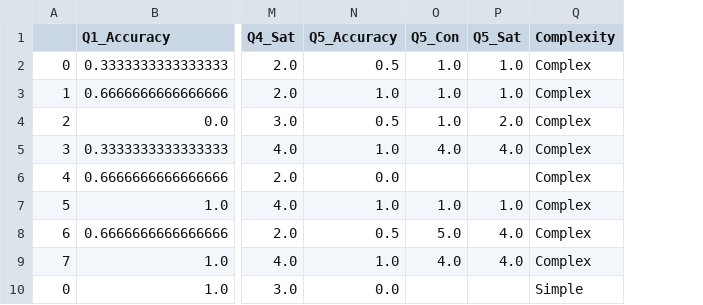
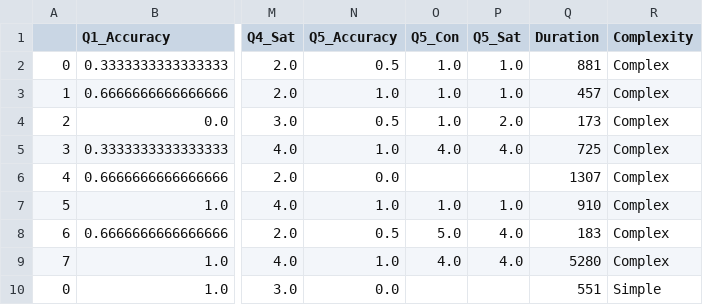
Before and after one commit to Roestenburg-J/arm_analysis, a CSV file: data/transformed/all_responses.csv, drawn as a sheet; only a part is shown, gaps mark what is left out; the diff names each change by its address in the sheet, - before the commit and + after, or states it on an @@ line.

Commit message:
Added duration column

```diff
--- a/data/transformed/all_responses.csv
+++ b/data/transformed/all_responses.csv
+column Q (Duration), rows 2-10: 881 | 457 | 173 | 725 | 1307 | 910 | 183 | 5280 | 551
```
Also changed, not shown: 3 other files.
